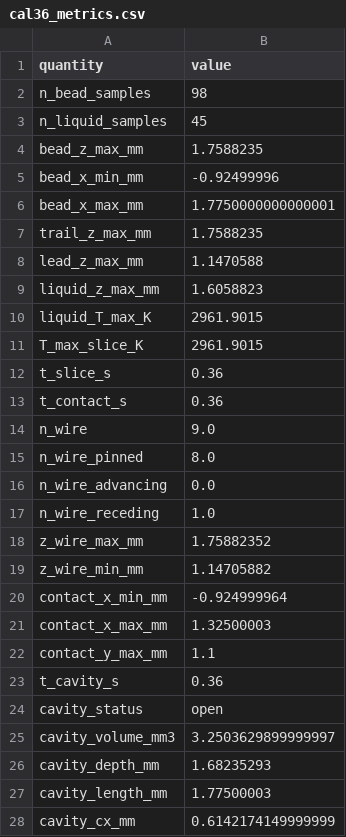
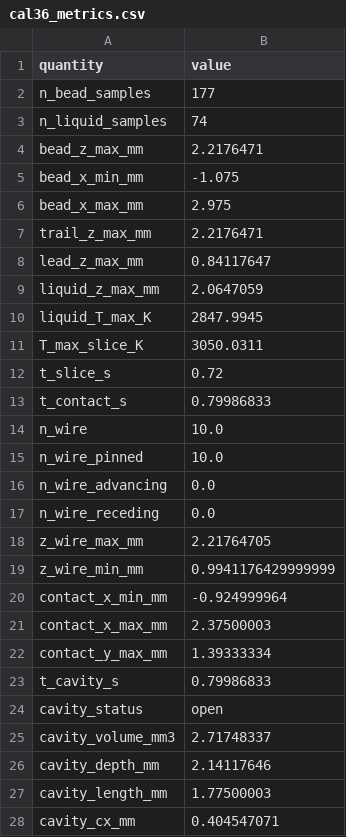
Before and after one commit to XingyangLi/laser-wire-ded-project, a CSV file: results/calibration/taosun03/cal36_metrics.csv, drawn as a sheet; only a part is shown; the diff covers the shown part only.

```diff
--- a/results/calibration/taosun03/cal36_metrics.csv
+++ b/results/calibration/taosun03/cal36_metrics.csv
@@ -1,28 +1,28 @@
 quantity,value
-n_bead_samples,98
-n_liquid_samples,45
-bead_z_max_mm,1.7588235
-bead_x_min_mm,-0.92499996
-bead_x_max_mm,1.7750000000000001
-trail_z_max_mm,1.7588235
-lead_z_max_mm,1.1470588
-liquid_z_max_mm,1.6058823
-liquid_T_max_K,2961.9015
-T_max_slice_K,2961.9015
-t_slice_s,0.36
-t_contact_s,0.36
-n_wire,9.0
-n_wire_pinned,8.0
+n_bead_samples,177
+n_liquid_samples,74
+bead_z_max_mm,2.2176471
+bead_x_min_mm,-1.075
+bead_x_max_mm,2.975
+trail_z_max_mm,2.2176471
+lead_z_max_mm,0.84117647
+liquid_z_max_mm,2.0647059
+liquid_T_max_K,2847.9945
+T_max_slice_K,3050.0311
+t_slice_s,0.72
+t_contact_s,0.79986833
+n_wire,10.0
+n_wire_pinned,10.0
 n_wire_advancing,0.0
-n_wire_receding,1.0
-z_wire_max_mm,1.75882352
-z_wire_min_mm,1.14705882
+n_wire_receding,0.0
+z_wire_max_mm,2.21764705
+z_wire_min_mm,0.9941176429999999
 contact_x_min_mm,-0.924999964
-contact_x_max_mm,1.32500003
-contact_y_max_mm,1.1
-t_cavity_s,0.36
+contact_x_max_mm,2.37500003
+contact_y_max_mm,1.39333334
+t_cavity_s,0.79986833
 cavity_status,open
-cavity_volume_mm3,3.2503629899999997
-cavity_depth_mm,1.68235293
+cavity_volume_mm3,2.71748337
+cavity_depth_mm,2.14117646
 cavity_length_mm,1.77500003
-cavity_cx_mm,0.6142174149999999
+cavity_cx_mm,0.404547071
```
Also changed, not shown: 2 edited cells elsewhere in this file, results/calibration/taosun03/ranking.csv, 9 other files.
